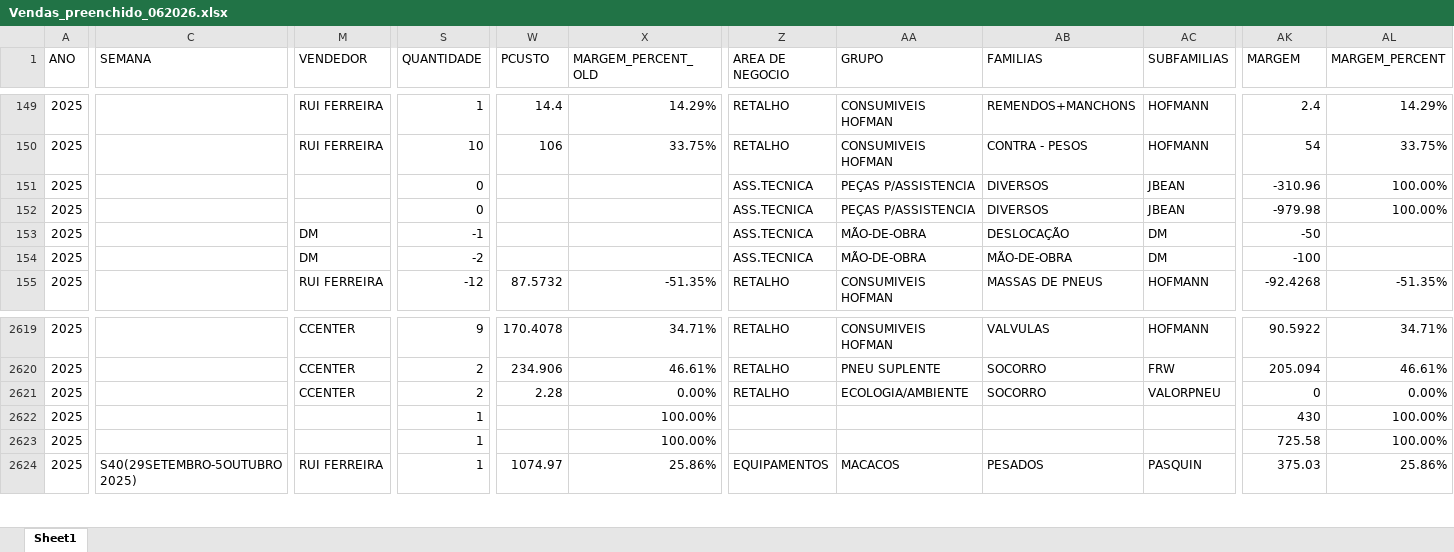
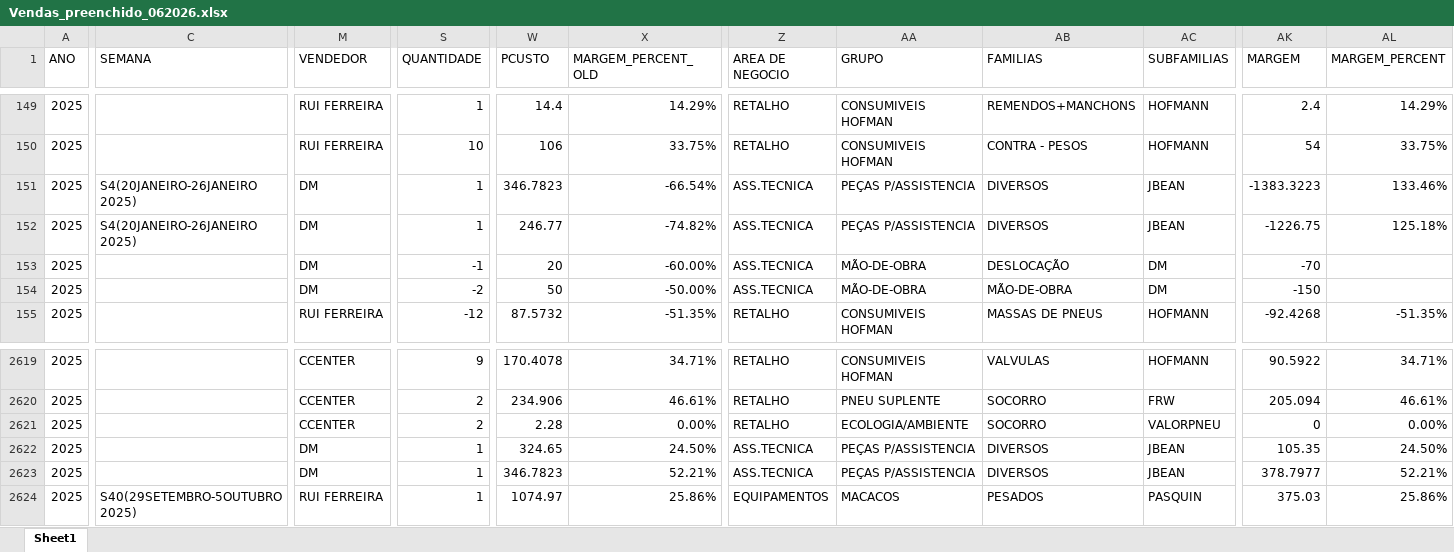
Before and after one commit to PedroM1976/PortalDm, an Excel workbook: Vendas_preenchido_062026.xlsx, sheet Sheet1, drawn as a sheet; only a part is shown, gaps mark what is left out; values as stored, in another font and other column widths than the file's, no cell formats; the diff covers the shown part only; the diff names each change by its address in the sheet, - before the commit and + after, or states it on an @@ line.

```diff
--- a/Vendas_preenchido_062026.xlsx (sheet Sheet1)
+++ b/Vendas_preenchido_062026.xlsx (sheet Sheet1)
-C151:C152 (SEMANA): (empty)
+C151:C152 (SEMANA): S4(20JANEIRO-26JANEIRO 2025)
-M151:M152 (VENDEDOR): (empty)
+M151:M152 (VENDEDOR): DM
-S151:S152 (QUANTIDADE): 0
+S151:S152 (QUANTIDADE): 1
-W151 (PCUSTO): (empty)
+W151 (PCUSTO): 346.7823
-X151 (MARGEM_PERCENT_OLD): (empty)
+X151 (MARGEM_PERCENT_OLD): -66.54%
-AK151 (MARGEM): -310.96
+AK151 (MARGEM): -1383.3223
-AL151 (MARGEM_PERCENT): 100.00%
+AL151 (MARGEM_PERCENT): 133.46%
-W152 (PCUSTO): (empty)
+W152 (PCUSTO): 246.77
-X152 (MARGEM_PERCENT_OLD): (empty)
+X152 (MARGEM_PERCENT_OLD): -74.82%
-AK152 (MARGEM): -979.98
+AK152 (MARGEM): -1226.75
-AL152 (MARGEM_PERCENT): 100.00%
+AL152 (MARGEM_PERCENT): 125.18%
-W153 (PCUSTO): (empty)
+W153 (PCUSTO): 20
-X153 (MARGEM_PERCENT_OLD): (empty)
+X153 (MARGEM_PERCENT_OLD): -60.00%
-AK153 (MARGEM): -50
+AK153 (MARGEM): -70
-W154 (PCUSTO): (empty)
+W154 (PCUSTO): 50
-X154 (MARGEM_PERCENT_OLD): (empty)
+X154 (MARGEM_PERCENT_OLD): -50.00%
-AK154 (MARGEM): -100
+AK154 (MARGEM): -150
-M2622:M2623 (VENDEDOR): (empty)
+M2622:M2623 (VENDEDOR): DM
-W2622 (PCUSTO): (empty)
+W2622 (PCUSTO): 324.65
-X2622 (MARGEM_PERCENT_OLD): 100.00%
+X2622 (MARGEM_PERCENT_OLD): 24.50%
-Z2622:Z2623 (AREA DE NEGOCIO): (empty)
+Z2622:Z2623 (AREA DE NEGOCIO): ASS.TECNICA
-AA2622:AA2623 (GRUPO): (empty)
+AA2622:AA2623 (GRUPO): PEÇAS P/ASSISTENCIA
-AB2622:AB2623 (FAMILIAS): (empty)
+AB2622:AB2623 (FAMILIAS): DIVERSOS
-AC2622:AC2623 (SUBFAMILIAS): (empty)
+AC2622:AC2623 (SUBFAMILIAS): JBEAN
-AK2622 (MARGEM): 430
+AK2622 (MARGEM): 105.35
-AL2622 (MARGEM_PERCENT): 100.00%
+AL2622 (MARGEM_PERCENT): 24.50%
-W2623 (PCUSTO): (empty)
+W2623 (PCUSTO): 346.7823
-X2623 (MARGEM_PERCENT_OLD): 100.00%
+X2623 (MARGEM_PERCENT_OLD): 52.21%
-AK2623 (MARGEM): 725.58
+AK2623 (MARGEM): 378.7977
-AL2623 (MARGEM_PERCENT): 100.00%
+AL2623 (MARGEM_PERCENT): 52.21%
```
Also changed, not shown: 17 added rows and 348 edited cells elsewhere in this sheet, cell formats, formulas that keep their value.
